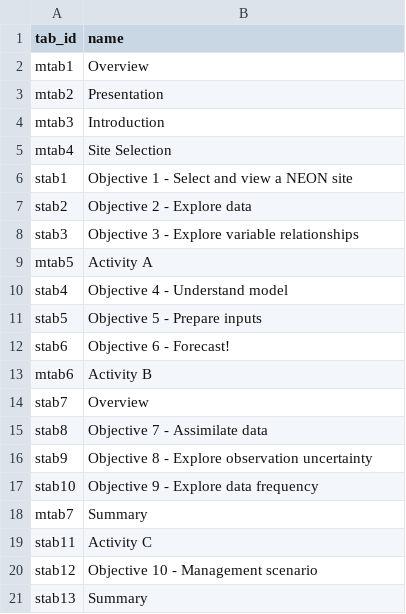
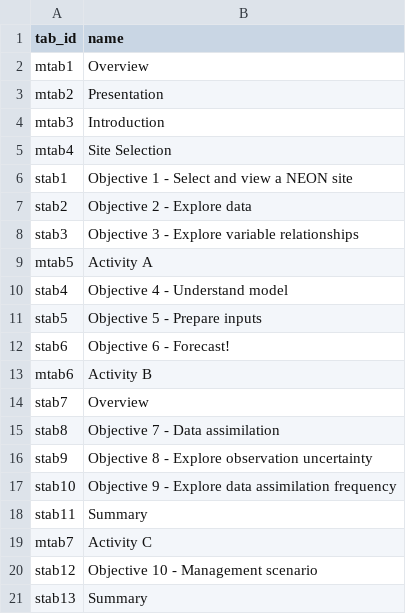
Before and after one commit to MacrosystemsEDDIE/module7, a CSV file: app/data/tab_names.csv, drawn as a sheet.

```diff
--- a/app/data/tab_names.csv
+++ b/app/data/tab_names.csv
@@ -14,7 +14,7 @@ mtab6,Activity B
 stab7,Overview
-stab8,Objective 7 - Assimilate data
+stab8,Objective 7 - Data assimilation
 stab9,Objective 8 - Explore observation uncertainty
-stab10,Objective 9 - Explore data frequency
-mtab7,Summary
-stab11,Activity C
+stab10,Objective 9 - Explore data assimilation frequency
+stab11,Summary
+mtab7,Activity C
 stab12,Objective 10 - Management scenario
```
Also changed, not shown: app/data/module_text.csv, app/data/student_questions.csv.
